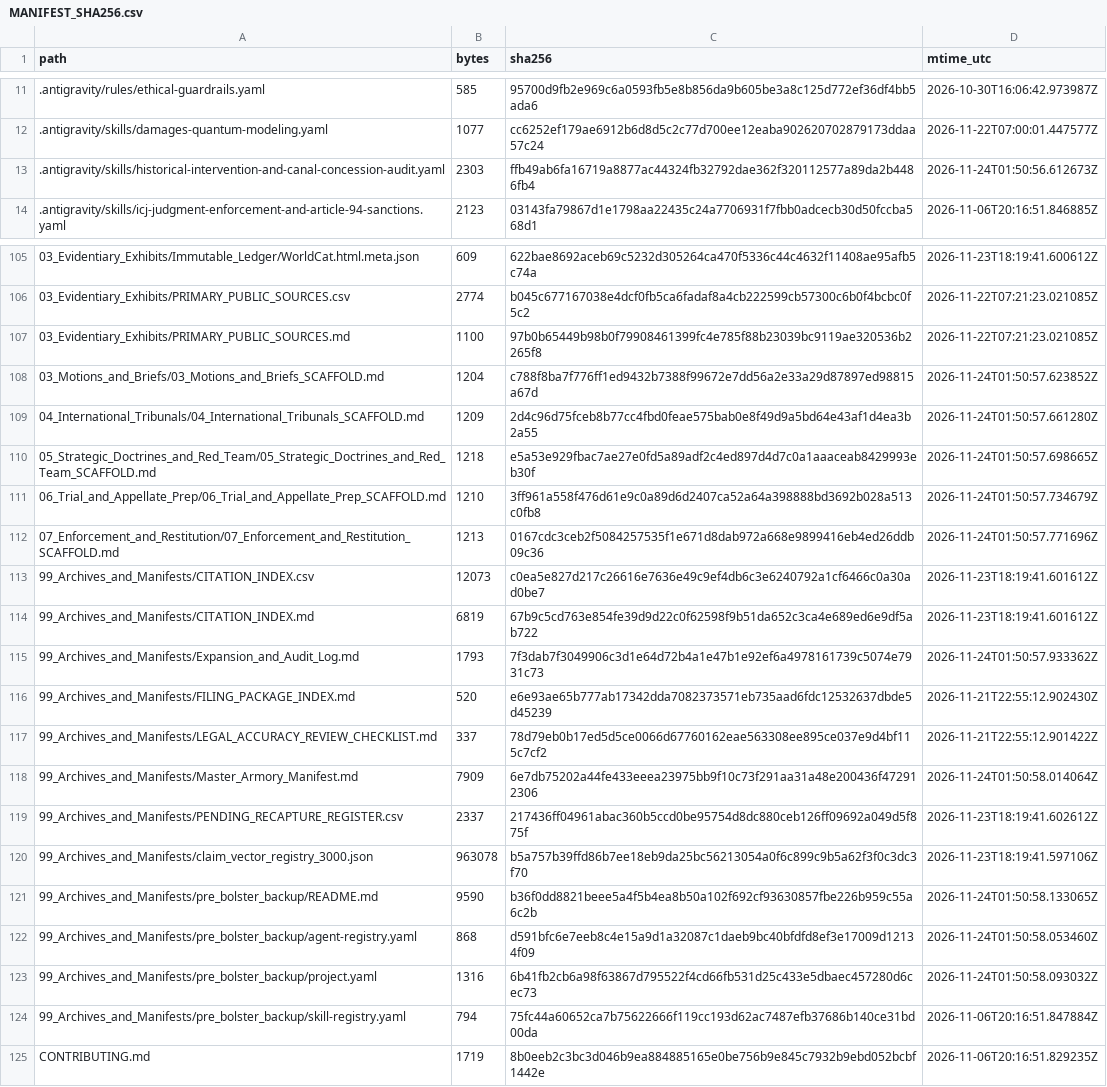
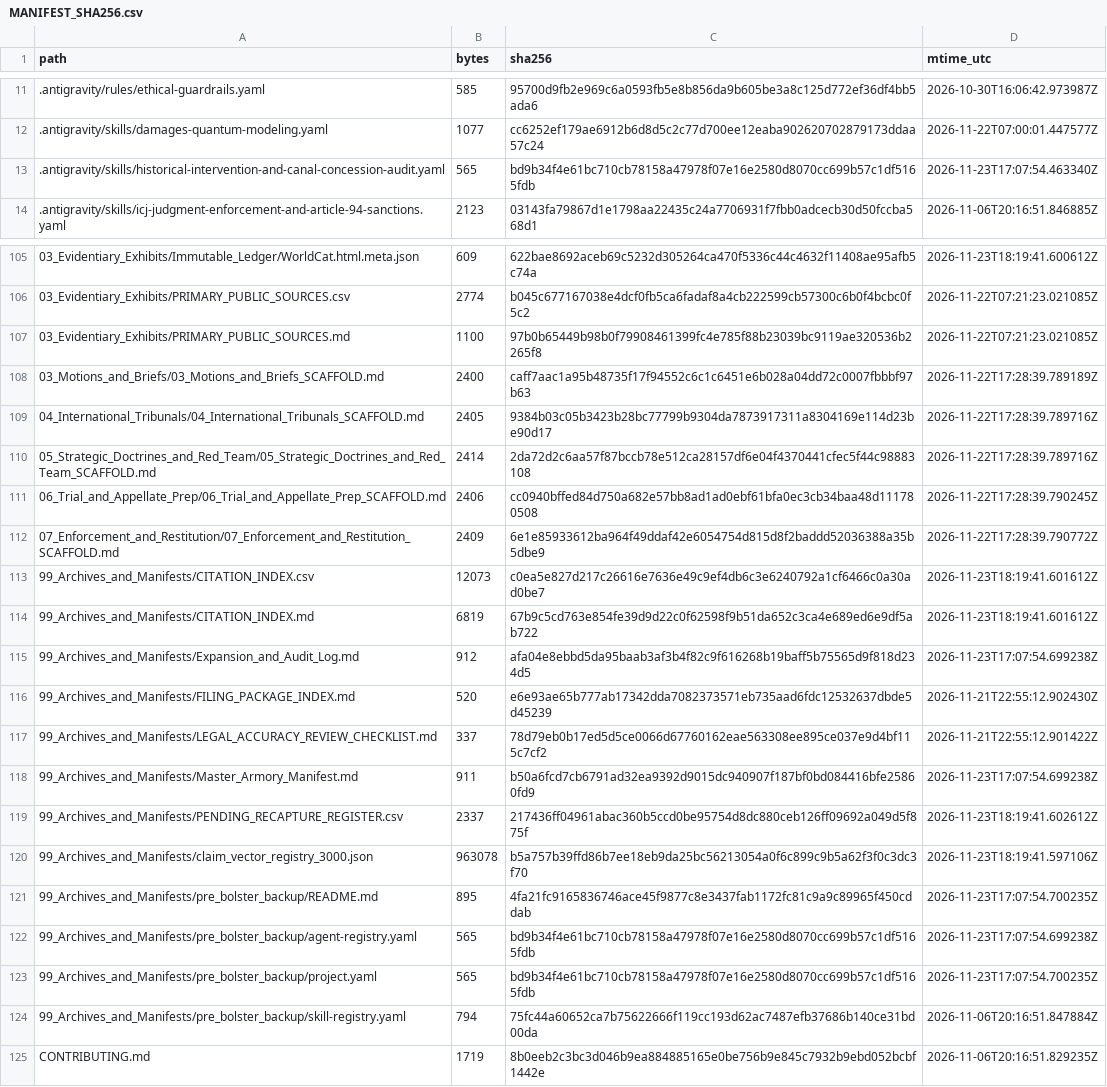
Before and after one commit to GlobalRestitutionAlliance/turtle-island-us-nv-winnemucca-indian-colony-of-nevada-master-litigation, a CSV file: 99_Archives_and_Manifests/MANIFEST_SHA256.csv, drawn as a sheet; only a part is shown, gaps mark what is left out; the diff covers the shown part only.

```diff
--- a/99_Archives_and_Manifests/MANIFEST_SHA256.csv
+++ b/99_Archives_and_Manifests/MANIFEST_SHA256.csv
@@ -12,3 +12,3 @@ path,bytes,sha256,mtime_utc
 .antigravity/skills/damages-quantum-modeling.yaml,1077,cc6252ef179ae6912b6d8d5c2c77d700ee12eaba902620702879173ddaa57c24,2026-11-22T07:00:01.447577Z
-.antigravity/skills/historical-intervention-and-canal-concession-audit.yaml,2303,ffb49ab6fa16719a8877ac44324fb32792dae362f320112577a89da2b4486fb4,2026-11-24T01:50:56.612673Z
+.antigravity/skills/historical-intervention-and-canal-concession-audit.yaml,565,bd9b34f4e61bc710cb78158a47978f07e16e2580d8070cc699b57c1df5165fdb,2026-11-23T17:07:54.463340Z
 .antigravity/skills/icj-judgment-enforcement-and-article-94-sanctions.yaml,2123,03143fa79867d1e1798aa22435c24a7706931f7fbb0adcecb30d50fccba568d1,2026-11-06T20:16:51.846885Z
@@ -107,18 +107,18 @@ path,bytes,sha256,mtime_utc
 03_Evidentiary_Exhibits/PRIMARY_PUBLIC_SOURCES.md,1100,97b0b65449b98b0f79908461399fc4e785f88b23039bc9119ae320536b2265f8,2026-11-22T07:21:23.021085Z
-03_Motions_and_Briefs/03_Motions_and_Briefs_SCAFFOLD.md,1204,c788f8ba7f776ff1ed9432b7388f99672e7dd56a2e33a29d87897ed98815a67d,2026-11-24T01:50:57.623852Z
-04_International_Tribunals/04_International_Tribunals_SCAFFOLD.md,1209,2d4c96d75fceb8b77cc4fbd0feae575bab0e8f49d9a5bd64e43af1d4ea3b2a55,2026-11-24T01:50:57.661280Z
-05_Strategic_Doctrines_and_Red_Team/05_Strategic_Doctrines_and_Red_Team_SCAFFOLD.md,1218,e5a53e929fbac7ae27e0fd5a89adf2c4ed897d4d7c0a1aaaceab8429993eb30f,2026-11-24T01:50:57.698665Z
-06_Trial_and_Appellate_Prep/06_Trial_and_Appellate_Prep_SCAFFOLD.md,1210,3ff961a558f476d61e9c0a89d6d2407ca52a64a398888bd3692b028a513c0fb8,2026-11-24T01:50:57.734679Z
-07_Enforcement_and_Restitution/07_Enforcement_and_Restitution_SCAFFOLD.md,1213,0167cdc3ceb2f5084257535f1e671d8dab972a668e9899416eb4ed26ddb09c36,2026-11-24T01:50:57.771696Z
+03_Motions_and_Briefs/03_Motions_and_Briefs_SCAFFOLD.md,2400,caff7aac1a95b48735f17f94552c6c1c6451e6b028a04dd72c0007fbbbf97b63,2026-11-22T17:28:39.789189Z
+04_International_Tribunals/04_International_Tribunals_SCAFFOLD.md,2405,9384b03c05b3423b28bc77799b9304da7873917311a8304169e114d23be90d17,2026-11-22T17:28:39.789716Z
+05_Strategic_Doctrines_and_Red_Team/05_Strategic_Doctrines_and_Red_Team_SCAFFOLD.md,2414,2da72d2c6aa57f87bccb78e512ca28157df6e04f4370441cfec5f44c98883108,2026-11-22T17:28:39.789716Z
+06_Trial_and_Appellate_Prep/06_Trial_and_Appellate_Prep_SCAFFOLD.md,2406,cc0940bffed84d750a682e57bb8ad1ad0ebf61bfa0ec3cb34baa48d111780508,2026-11-22T17:28:39.790245Z
+07_Enforcement_and_Restitution/07_Enforcement_and_Restitution_SCAFFOLD.md,2409,6e1e85933612ba964f49ddaf42e6054754d815d8f2baddd52036388a35b5dbe9,2026-11-22T17:28:39.790772Z
 99_Archives_and_Manifests/CITATION_INDEX.csv,12073,c0ea5e827d217c26616e7636e49c9ef4db6c3e6240792a1cf6466c0a30ad0be7,2026-11-23T18:19:41.601612Z
 99_Archives_and_Manifests/CITATION_INDEX.md,6819,67b9c5cd763e854fe39d9d22c0f62598f9b51da652c3ca4e689ed6e9df5ab722,2026-11-23T18:19:41.601612Z
-99_Archives_and_Manifests/Expansion_and_Audit_Log.md,1793,7f3dab7f3049906c3d1e64d72b4a1e47b1e92ef6a4978161739c5074e7931c73,2026-11-24T01:50:57.933362Z
+99_Archives_and_Manifests/Expansion_and_Audit_Log.md,912,afa04e8ebbd5da95baab3af3b4f82c9f616268b19baff5b75565d9f818d234d5,2026-11-23T17:07:54.699238Z
 99_Archives_and_Manifests/FILING_PACKAGE_INDEX.md,520,e6e93ae65b777ab17342dda7082373571eb735aad6fdc12532637dbde5d45239,2026-11-21T22:55:12.902430Z
 99_Archives_and_Manifests/LEGAL_ACCURACY_REVIEW_CHECKLIST.md,337,78d79eb0b17ed5d5ce0066d67760162eae563308ee895ce037e9d4bf115c7cf2,2026-11-21T22:55:12.901422Z
-99_Archives_and_Manifests/Master_Armory_Manifest.md,7909,6e7db75202a44fe433eeea23975bb9f10c73f291aa31a48e200436f472912306,2026-11-24T01:50:58.014064Z
+99_Archives_and_Manifests/Master_Armory_Manifest.md,911,b50a6fcd7cb6791ad32ea9392d9015dc940907f187bf0bd084416bfe25860fd9,2026-11-23T17:07:54.699238Z
 99_Archives_and_Manifests/PENDING_RECAPTURE_REGISTER.csv,2337,217436ff04961abac360b5ccd0be95754d8dc880ceb126ff09692a049d5f875f,2026-11-23T18:19:41.602612Z
 99_Archives_and_Manifests/claim_vector_registry_3000.json,963078,b5a757b39ffd86b7ee18eb9da25bc56213054a0f6c899c9b5a62f3f0c3dc3f70,2026-11-23T18:19:41.597106Z
-99_Archives_and_Manifests/pre_bolster_backup/README.md,9590,b36f0dd8821beee5a4f5b4ea8b50a102f692cf93630857fbe226b959c55a6c2b,2026-11-24T01:50:58.133065Z
-99_Archives_and_Manifests/pre_bolster_backup/agent-registry.yaml,868,d591bfc6e7eeb8c4e15a9d1a32087c1daeb9bc40bfdfd8ef3e17009d12134f09,2026-11-24T01:50:58.053460Z
-99_Archives_and_Manifests/pre_bolster_backup/project.yaml,1316,6b41fb2cb6a98f63867d795522f4cd66fb531d25c433e5dbaec457280d6cec73,2026-11-24T01:50:58.093032Z
+99_Archives_and_Manifests/pre_bolster_backup/README.md,895,4fa21fc9165836746ace45f9877c8e3437fab1172fc81c9a9c89965f450cddab,2026-11-23T17:07:54.700235Z
+99_Archives_and_Manifests/pre_bolster_backup/agent-registry.yaml,565,bd9b34f4e61bc710cb78158a47978f07e16e2580d8070cc699b57c1df5165fdb,2026-11-23T17:07:54.699238Z
+99_Archives_and_Manifests/pre_bolster_backup/project.yaml,565,bd9b34f4e61bc710cb78158a47978f07e16e2580d8070cc699b57c1df5165fdb,2026-11-23T17:07:54.700235Z
 99_Archives_and_Manifests/pre_bolster_backup/skill-registry.yaml,794,75fc44a60652ca7b75622666f119cc193d62ac7487efb37686b140ce31bd00da,2026-11-06T20:16:51.847884Z
```
Also changed, not shown: 77 edited cells elsewhere in this file, 37 other files.
